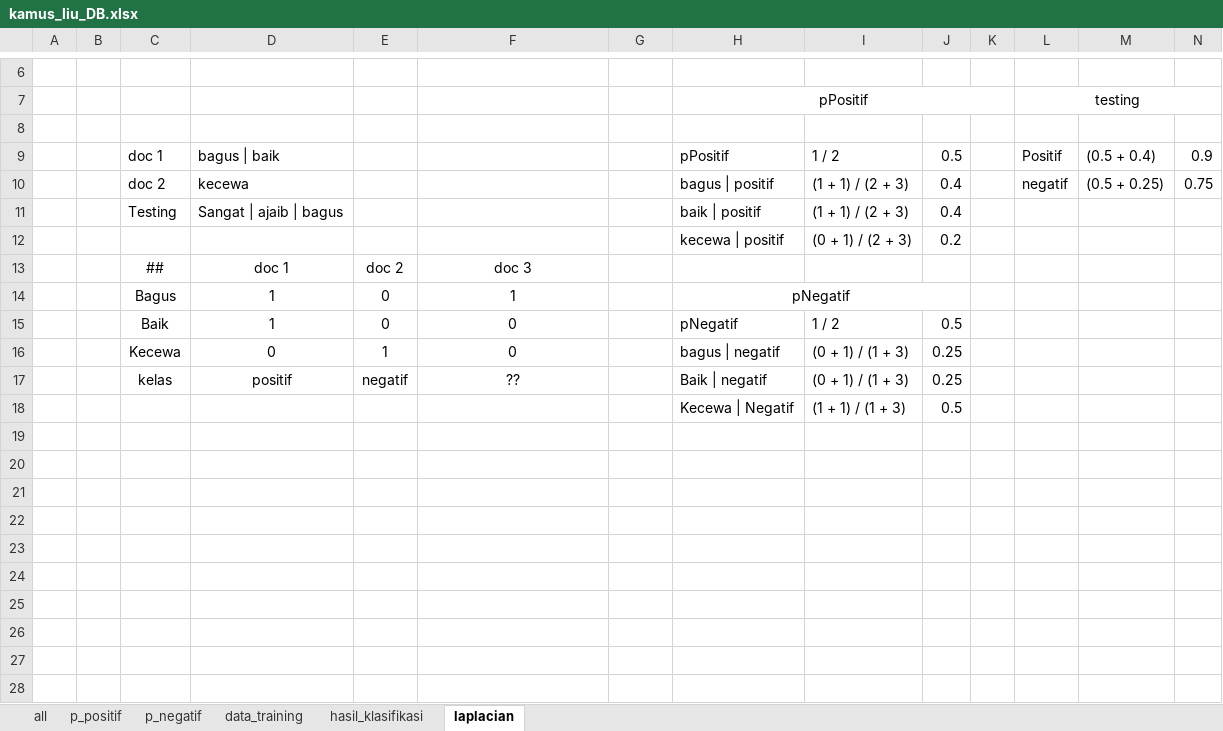
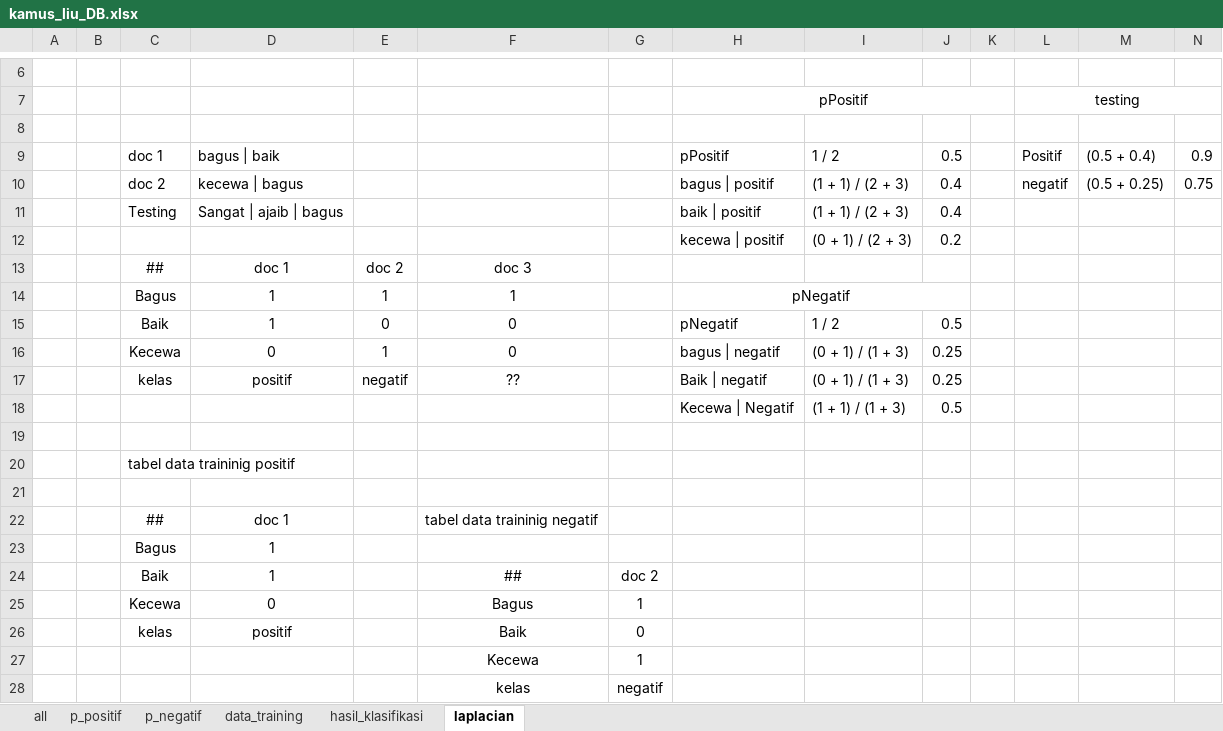
Before and after one commit to swamsid/sentimen_analisis, an Excel workbook: bahan/kamus_liu_DB.xlsx, sheet laplacian, drawn as a sheet; only a part is shown, gaps mark what is left out; values as stored, in another font and other column widths than the file's, no borders; the diff names each change by its address in the sheet, - before the commit and + after, or states it on an @@ line.

```diff
--- a/bahan/kamus_liu_DB.xlsx (sheet laplacian)
+++ b/bahan/kamus_liu_DB.xlsx (sheet laplacian)
-D10: kecewa
+D10: kecewa | bagus
-E14: 0
+E14: 1
+row 19: (empty)
+row 20:  |  | tabel data traininig positif
+row 21: (empty)
+row 22:  |  | ## | doc 1 |  | tabel data traininig negatif
+row 23:  |  | Bagus | 1
+row 24:  |  | Baik | 1 |  | ## | doc 2
+row 25:  |  | Kecewa | 0 |  | Bagus | 1
+row 26:  |  | kelas | positif |  | Baik | 0
+row 27:  |  |  |  |  | Kecewa | 1
+row 28:  |  |  |  |  | kelas | negatif
```
Also changed, not shown: 1 other file.
